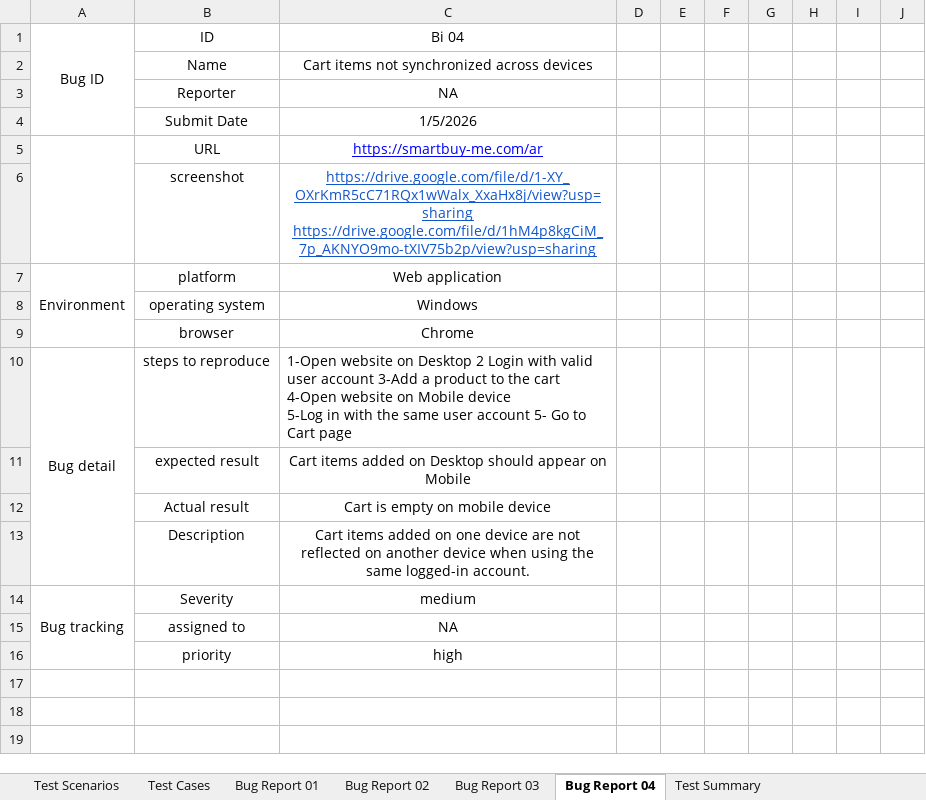
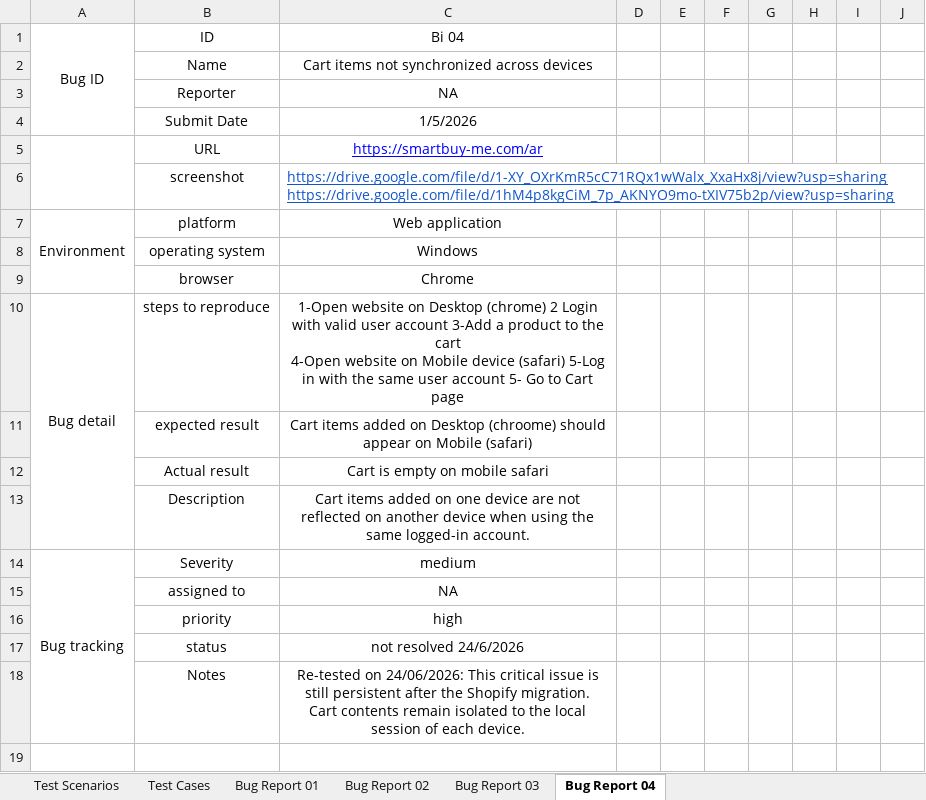
Before and after one commit to randah206/Smart-Buy-QA-Testing-Project, an Excel workbook: Smart buy E-Commerce Website.xlsx, sheet Bug Report 04, drawn as a sheet; only a part is shown; values as stored, in another font and other column widths than the file's, no borders; charts and pictures not drawn; ↵ is a line break in a cell; the diff covers the shown part only; the diff names each change by its address in the sheet, - before the commit and + after, or states it on an @@ line.

Commit message:
Add files via upload
Add new test cases to the Excel sheet// Update bug report with latest issues found

```diff
--- a/Smart buy E-Commerce Website.xlsx (sheet Bug Report 04)
+++ b/Smart buy E-Commerce Website.xlsx (sheet Bug Report 04)
-sheet tab: Test Summary
-C6 alignment: center
+C6 alignment: left
-C10 (Bi 04): …on Desktop 2 Login with valid user account 3-Add a product to the cart 4-Open website on Mobile device ↵ 5-Log in…
+C10 (Bi 04): …on Desktop (chrome) 2 Login with valid user account 3-Add a product to the cart ↵ 4-Open website on Mobile device (safari) 5-Log in…
-C10 alignment: left
+C10 alignment: center
-C11 (Bi 04): …on Desktop should appear on Mobile
+C11 (Bi 04): …on Desktop (chroome) should appear on Mobile (safari)
-C12 (Bi 04): Cart is empty on mobile device
+C12 (Bi 04): Cart is empty on mobile safari
+row 17:  | status | not resolved 24/6/2026
+row 18:  | Notes | Re-tested on 24/06/2026: This critical issue is still persistent after the Shopify migration. ↵ Cart contents remain isolated to the local session of each device.
+row 19: (empty)
```
Also changed, not shown: 30 added rows elsewhere in this sheet, sheet Test Cases, sheet Bug Report 03, sheet Bug Report 02, sheet Bug Report 01, sheet Test Scenarios, charts or pictures.
